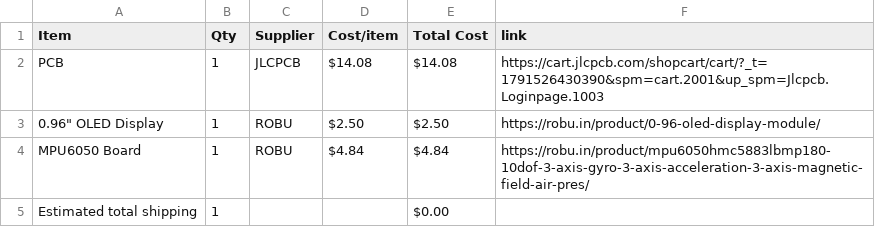
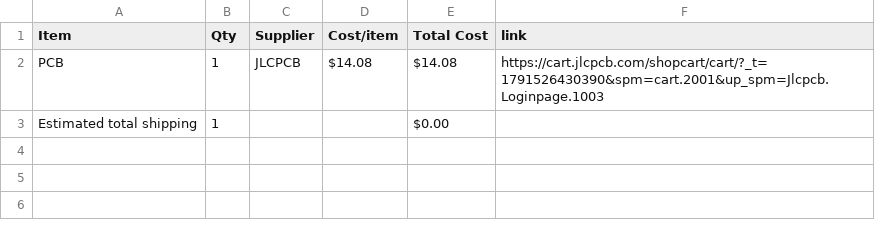
Before and after one commit to suhaan2485/Ninja-Sensor, a CSV file: BOM.csv, drawn as a sheet.

Commit message:
Sync Ninja Sensor from Half Life

```diff
--- a/BOM.csv
+++ b/BOM.csv
@@ -2,4 +2,2 @@ Item,Qty,Supplier,Cost/item,Total Cost,link
 PCB,1,JLCPCB,$14.08,$14.08,https://cart.jlcpcb.com/shopcart/cart/?_t=1791526430390&spm=cart.2001&up_spm=Jlcpcb.Loginpage.1003
-"0.96"" OLED Display",1,ROBU,$2.50,$2.50,https://robu.in/product/0-96-oled-display-module/
-MPU6050 Board,1,ROBU,$4.84,$4.84,https://robu.in/product/mpu6050hmc5883lbmp180-10dof-3-axis-gyro-3-axis-acceleration-3-axis-magnetic-field-air-pres/
 Estimated total shipping,1,,,$0.00,
```
